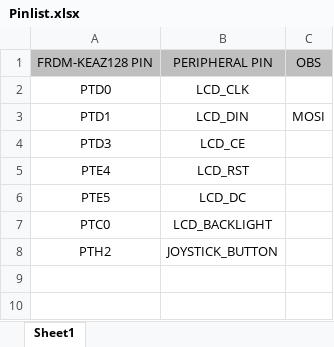
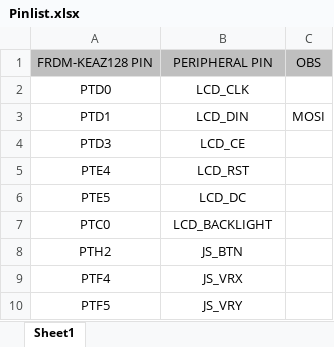
Before and after one commit to IosubAlex23/Snake-RetroGame, an Excel workbook: 01_Doc/Pinlist.xlsx, sheet Sheet1, drawn as a sheet; values as stored, in another font and other column widths than the file's, no borders; the diff names each change by its address in the sheet, - before the commit and + after, or states it on an @@ line.

```diff
--- a/01_Doc/Pinlist.xlsx (sheet Sheet1)
+++ b/01_Doc/Pinlist.xlsx (sheet Sheet1)
-B8: JOYSTICK_BUTTON
+B8: JS_BTN
+row 9: PTF4 | JS_VRX
+row 10: PTF5 | JS_VRY
```
Also changed, not shown: 3 other files.
